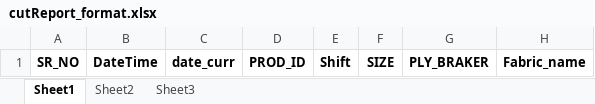
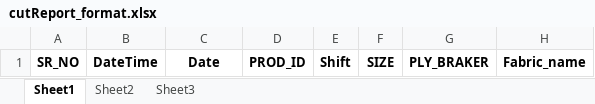
Before and after one commit to priteshAlshetty/PRMS_New_Public_repo, an Excel workbook: BKT_project/PRMS_Reports/cutReport_format.xlsx, sheet Sheet1, drawn as a sheet; only a part is shown; values as stored, in another font and other column widths than the file's, no borders; table styles not drawn; the diff names each change by its address in the sheet, - before the commit and + after, or states it on an @@ line.

```diff
--- a/BKT_project/PRMS_Reports/cutReport_format.xlsx (sheet Sheet1)
+++ b/BKT_project/PRMS_Reports/cutReport_format.xlsx (sheet Sheet1)
-C1: date_curr
+C1: Date
```
Also changed, not shown: sheet Sheet2, 1 other file.
